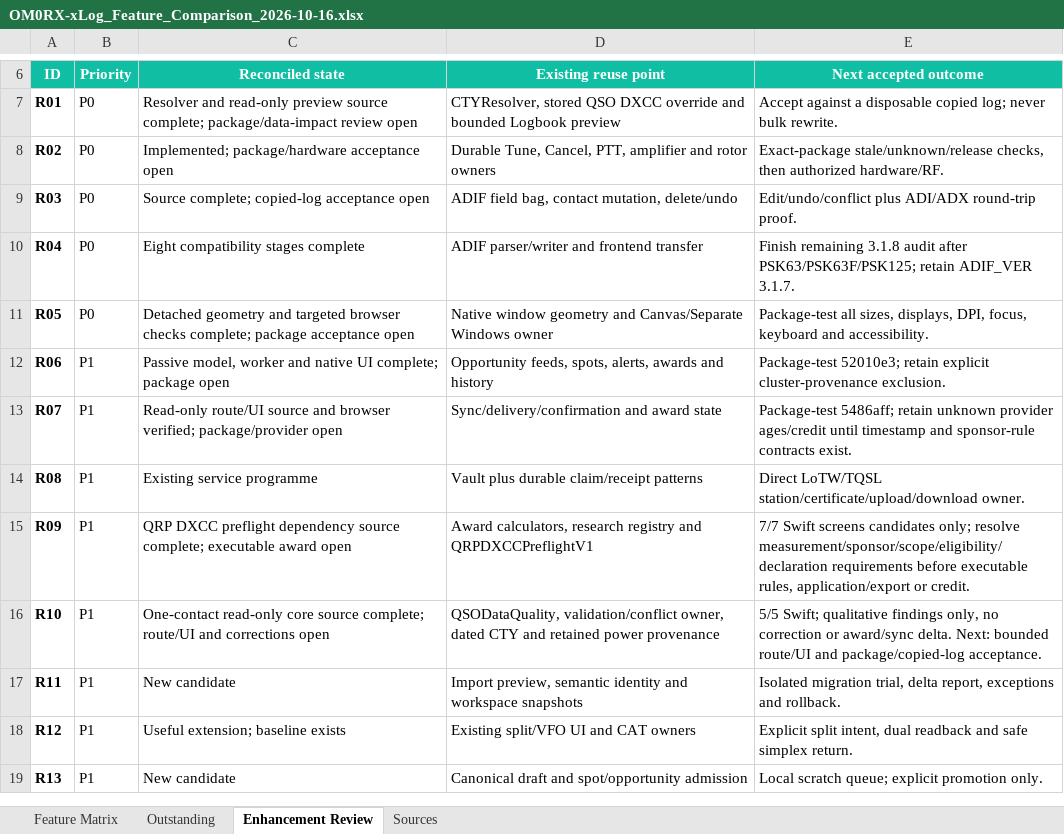
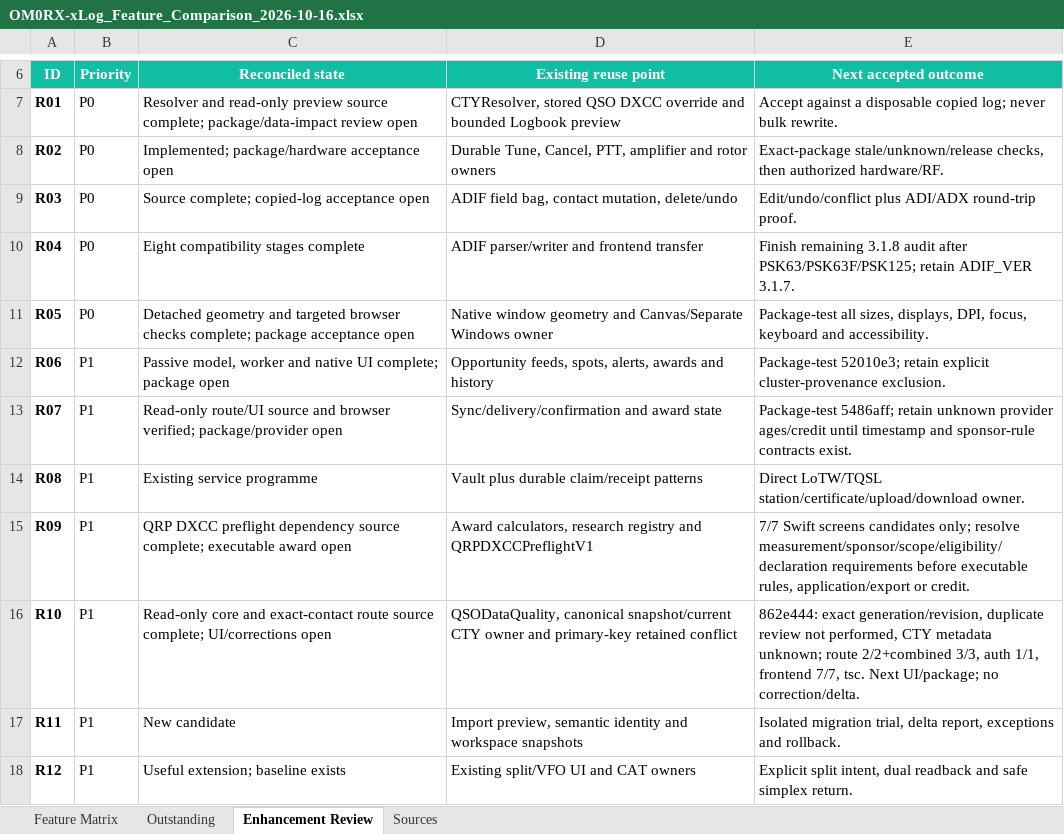
Before and after one commit to oliverbross/OM0RX-xLog, an Excel workbook: outputs/feature-matrix-2026-10-16/OM0RX-xLog_Feature_Comparison_2026-10-16.xlsx, sheet Enhancement Review, drawn as a sheet; only a part is shown, gaps mark what is left out; the shorter side is filled out with more unchanged rows; values as stored, in another font and other column widths than the file's, no borders; conditional formats and table styles not drawn; the diff names each change by its address in the sheet, - before the commit and + after, or states it on an @@ line.

Commit message:
Track TCI mute and data quality route

```diff
--- a/outputs/feature-matrix-2026-10-16/OM0RX-xLog_Feature_Comparison_2026-10-16.xlsx (sheet Enhancement Review)
+++ b/outputs/feature-matrix-2026-10-16/OM0RX-xLog_Feature_Comparison_2026-10-16.xlsx (sheet Enhancement Review)
-C16 (Reconciled state): One-contact read-only core source complete; route/UI and corrections open
+C16 (Reconciled state): Read-only core and exact-contact route source complete; UI/corrections open
-D16 (Existing reuse point): QSODataQuality, validation/conflict owner, dated CTY and retained power provenance
+D16 (Existing reuse point): QSODataQuality, canonical snapshot/current CTY owner and primary-key retained conflict
-E16 (Next accepted outcome): 5/5 Swift; qualitative findings only, no correction or award/sync delta. Next: bounded route/UI and package/copied-log acceptance.
+E16 (Next accepted outcome): 862e444: exact generation/revision, duplicate review not performed, CTY metadata unknown; route 2/2+combined 3/3, auth 1/1, frontend 7/7, tsc. Next UI/package; no correction/delta.
```
Also changed, not shown: sheet Sources, sheet Feature Matrix, sheet Outstanding, 5 other files.
